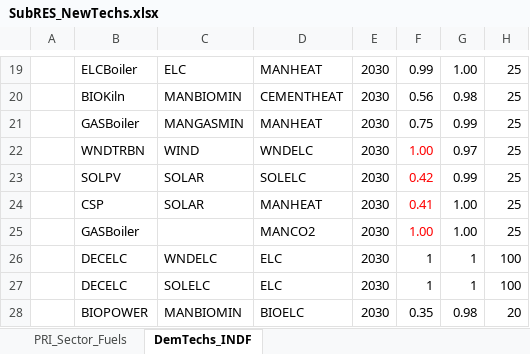
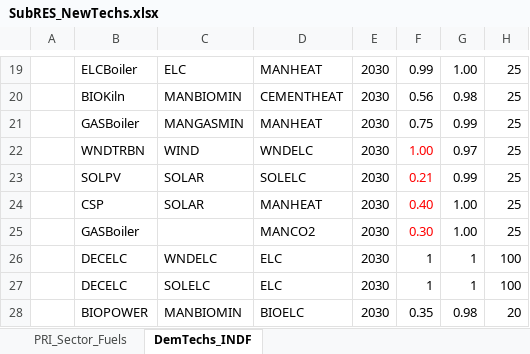
Before and after one commit to Tamenew/MANU2025, an Excel workbook: SubRES_TMPL/SubRES_NewTechs.xlsx, sheet DemTechs_INDF, drawn as a sheet; only a part is shown, gaps mark what is left out; values as stored, in another font and other column widths than the file's, no borders; the diff names each change by its address in the sheet, - before the commit and + after, or states it on an @@ line.

```diff
--- a/SubRES_TMPL/SubRES_NewTechs.xlsx (sheet DemTechs_INDF)
+++ b/SubRES_TMPL/SubRES_NewTechs.xlsx (sheet DemTechs_INDF)
-F23: 0.42
+F23: 0.21
-F24: 0.41
+F24: 0.40
-F25: 1.00
+F25: 0.30
```
Also changed, not shown: sheet PRI_Sector_Fuels, SubRES_TMPL/SubRES_NewTechs_Trans.xlsx.
